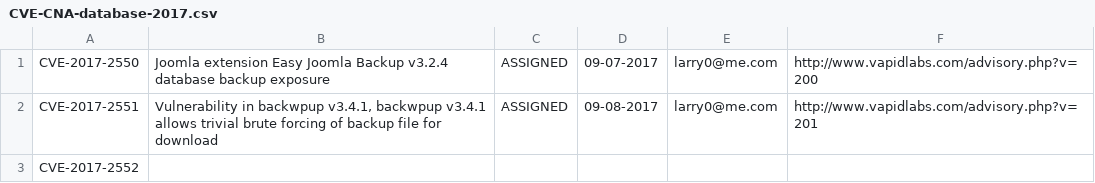
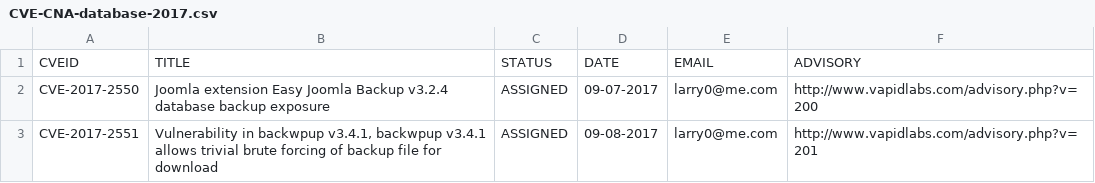
Before and after one commit to lcashdol/CNA-CVE, a CSV file: 2017/CVE-CNA-database-2017.csv, drawn as a sheet; only a part is shown; the shorter side is filled out with more unchanged rows; the diff names each change by its address in the sheet, - before the commit and + after, or states it on an @@ line.

Commit message:
Update CVE-CNA-database-2017.csv

```diff
--- a/2017/CVE-CNA-database-2017.csv
+++ b/2017/CVE-CNA-database-2017.csv
+row 1: CVEID | TITLE | STATUS | DATE | EMAIL | ADVISORY
```
